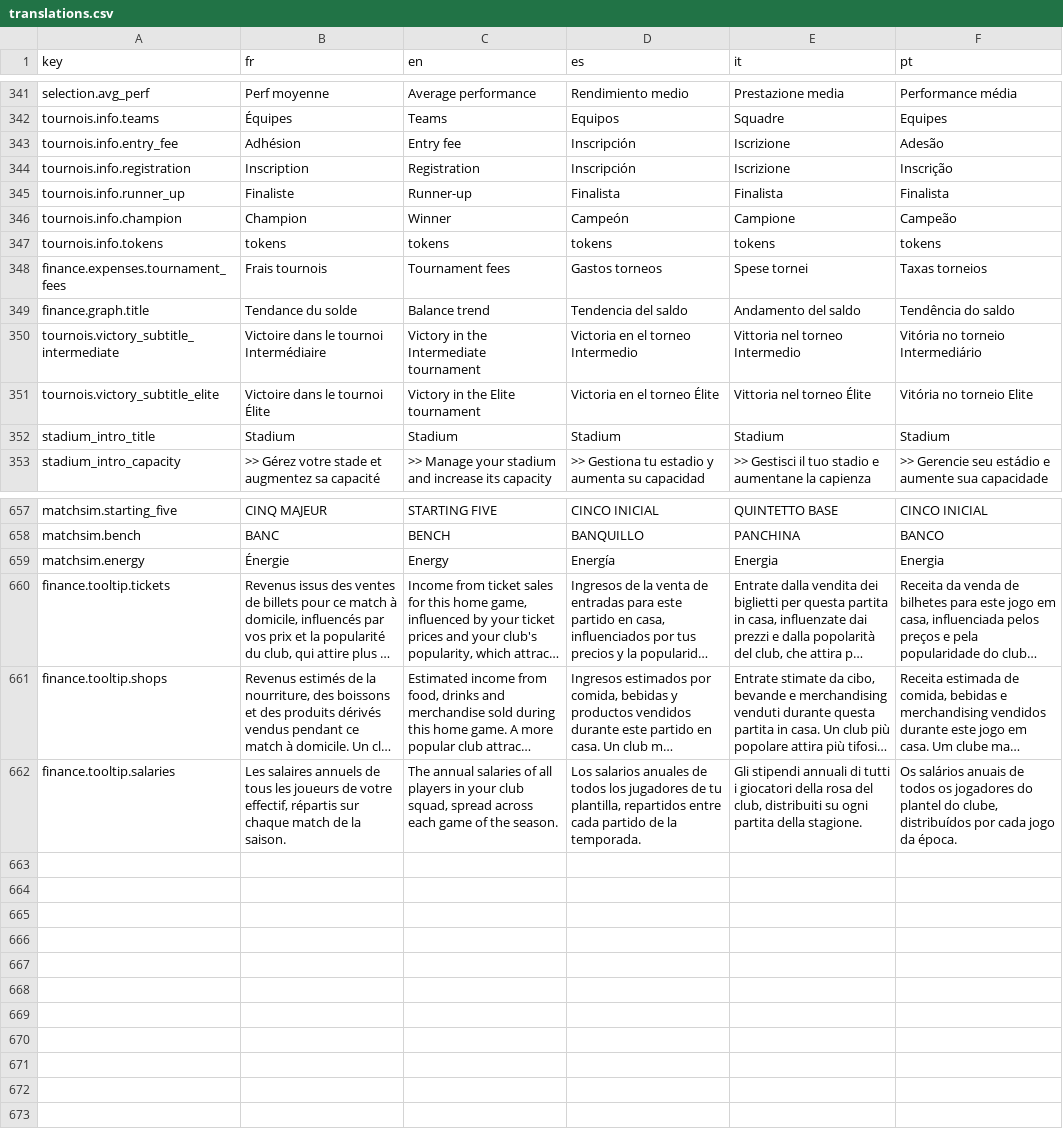
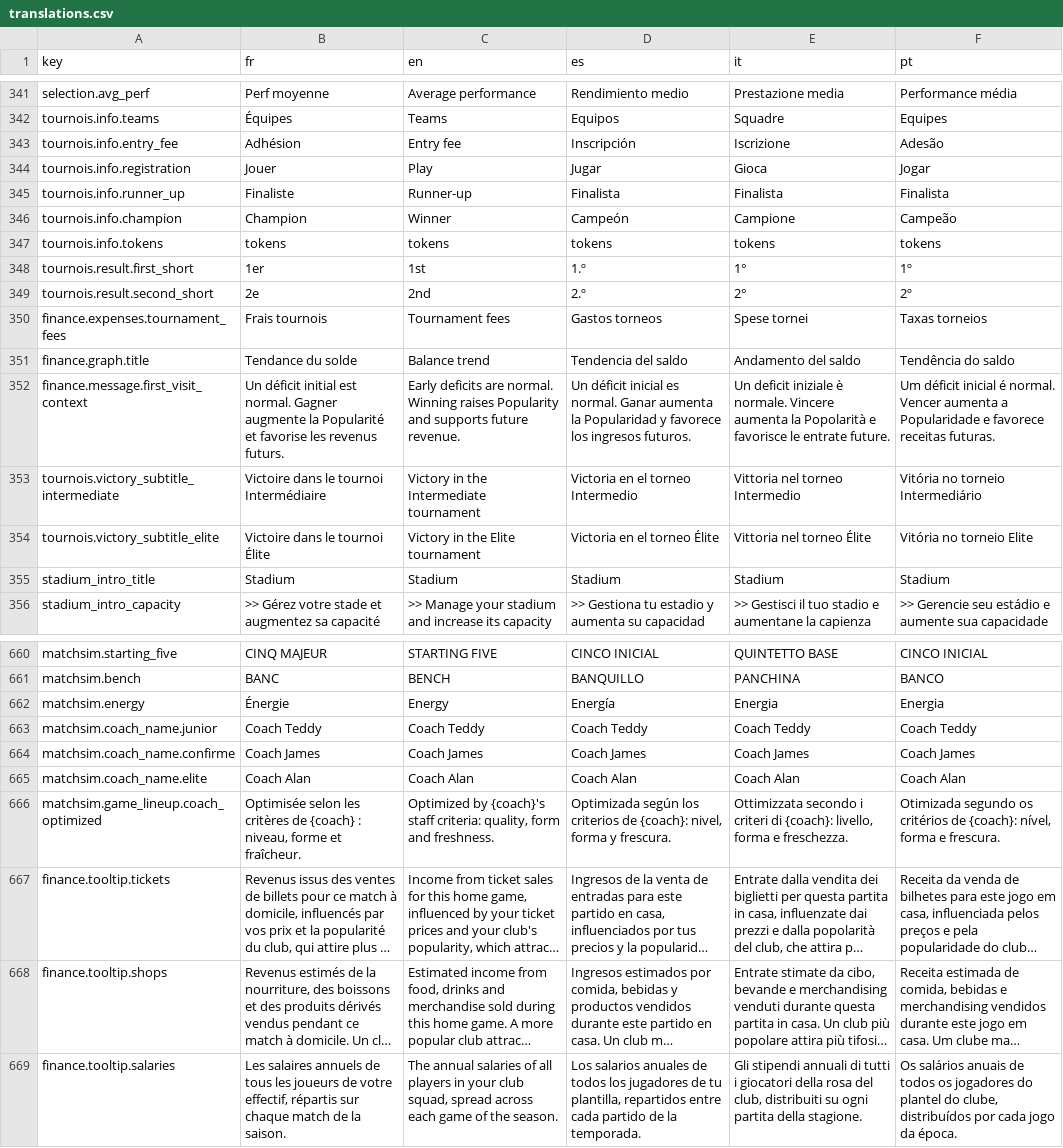
Before and after one commit to Tizona76/BasketManager, a CSV file: client/godot/i18n/translations.csv, drawn as a sheet; only a part is shown, gaps mark what is left out; long unchanged cells end in …; the diff names each change by its address in the sheet, - before the commit and + after, or states it on an @@ line.

```diff
--- a/client/godot/i18n/translations.csv
+++ b/client/godot/i18n/translations.csv
-B344 (fr): Inscription
+B344 (fr): Jouer
-C344 (en): Registration
+C344 (en): Play
-D344 (es): Inscripción
+D344 (es): Jugar
-E344 (it): Iscrizione
+E344 (it): Gioca
-F344 (pt): Inscrição
+F344 (pt): Jogar
+row 348: tournois.result.first_short | 1er | 1st | 1.º | 1° | 1º
+row 349: tournois.result.second_short | 2e | 2nd | 2.º | 2° | 2º
+row 352: finance.message.first_visit_context | Un déficit initial est normal. Gagner augmente la Popularité et favorise les revenus futurs. | Early deficits are normal. Winning raises Popularity and supports future revenue. | Un déficit inicial es normal. Ganar aumenta la Popularidad y favorece los ingresos futuros. | Un deficit iniziale è normale. Vincere aumenta la Popolarità e favorisce le entrate future. | Um déficit inicial é normal. Vencer aumenta a Popularidade e favorece receitas futuras.
+row 663: matchsim.coach_name.junior | Coach Teddy | Coach Teddy | Coach Teddy | Coach Teddy | Coach Teddy
+row 664: matchsim.coach_name.confirme | Coach James | Coach James | Coach James | Coach James | Coach James
+row 665: matchsim.coach_name.elite | Coach Alan | Coach Alan | Coach Alan | Coach Alan | Coach Alan
+row 666: matchsim.game_lineup.coach_optimized | Optimisée selon les critères de {coach} : niveau, forme et fraîcheur. | Optimized by {coach}'s staff criteria: quality, form and freshness. | Optimizada según los criterios de {coach}: nivel, forma y frescura. | Ottimizzata secondo i criteri di {coach}: livello, forma e freschezza. | Otimizada segundo os critérios de {coach}: nível, forma e frescura.
```
Also changed, not shown: client/godot/data/avatars_meta.csv, 56 other files.
